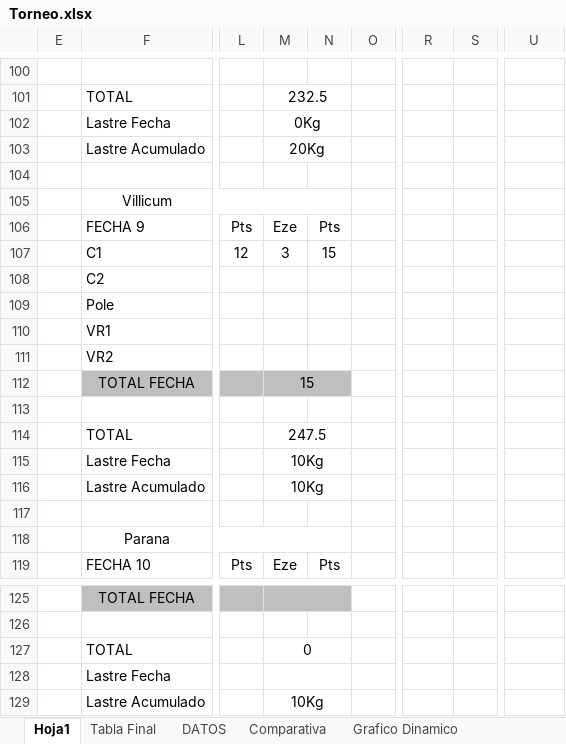
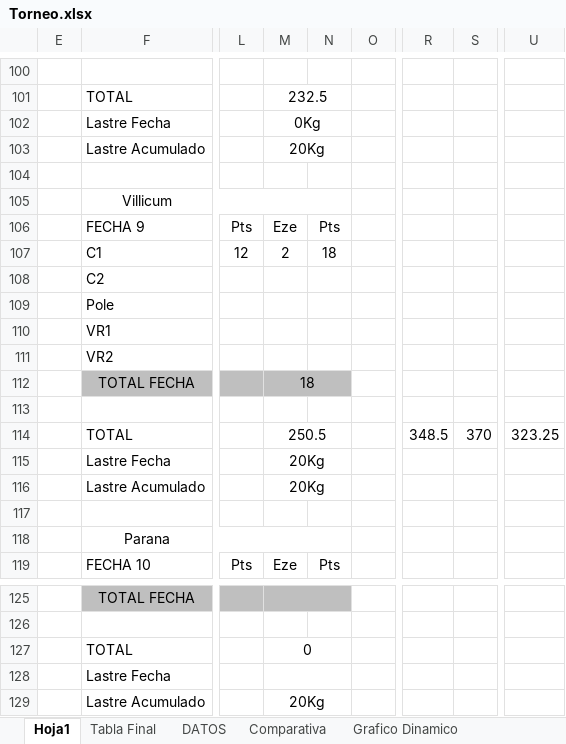
Before and after one commit to agusiraldi9223-ai/Torneo-TC2000, an Excel workbook: Torneo.xlsx, sheet Hoja1, drawn as a sheet; only a part is shown, gaps mark what is left out; values as stored, in another font and other column widths than the file's, no borders; the diff names each change by its address in the sheet, - before the commit and + after, or states it on an @@ line.

```diff
--- a/Torneo.xlsx (sheet Hoja1)
+++ b/Torneo.xlsx (sheet Hoja1)
-M107: 3
+M107: 2
-N107: 15
+N107: 18
-M112: 15
+M112: 18
-M114: 247.5
+M114: 250.5
-R114: (empty)
+R114: 348.5
-S114: (empty)
+S114: 370
-U114: (empty)
+U114: 323.25
-M115:M116: 10Kg
+M115:M116: 20Kg
-M129: 10Kg
+M129: 20Kg
```
Also changed, not shown: sheet Tabla Final, sheet DATOS, sheet Comparativa, charts or pictures, 1 other file.
